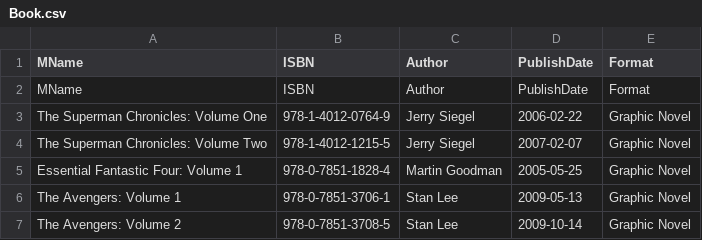
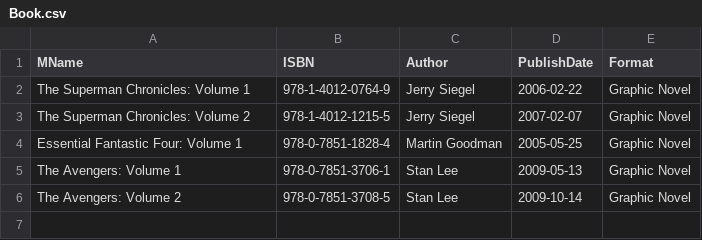
Before and after one commit to SarcasmAppreciated/TeamSharon, a CSV file: Database/Book.csv, drawn as a sheet.

```diff
--- a/Database/Book.csv
+++ b/Database/Book.csv
@@ -1,5 +1,4 @@
 MName,ISBN,Author,PublishDate,Format
-MName,ISBN,Author,PublishDate,Format
-"The Superman Chronicles: Volume One",978-1-4012-0764-9,"Jerry Siegel",2006-02-22,"Graphic Novel"
-"The Superman Chronicles: Volume Two",978-1-4012-1215-5,"Jerry Siegel",2007-02-07,"Graphic Novel"
+"The Superman Chronicles: Volume 1",978-1-4012-0764-9,"Jerry Siegel",2006-02-22,"Graphic Novel"
+"The Superman Chronicles: Volume 2",978-1-4012-1215-5,"Jerry Siegel",2007-02-07,"Graphic Novel"
 "Essential Fantastic Four: Volume 1",978-0-7851-1828-4,"Martin Goodman",2005-05-25,"Graphic Novel"
```
Also changed, not shown: Database/AppearsIn.csv, Database/DistributesMedium.csv, 6 other files.
